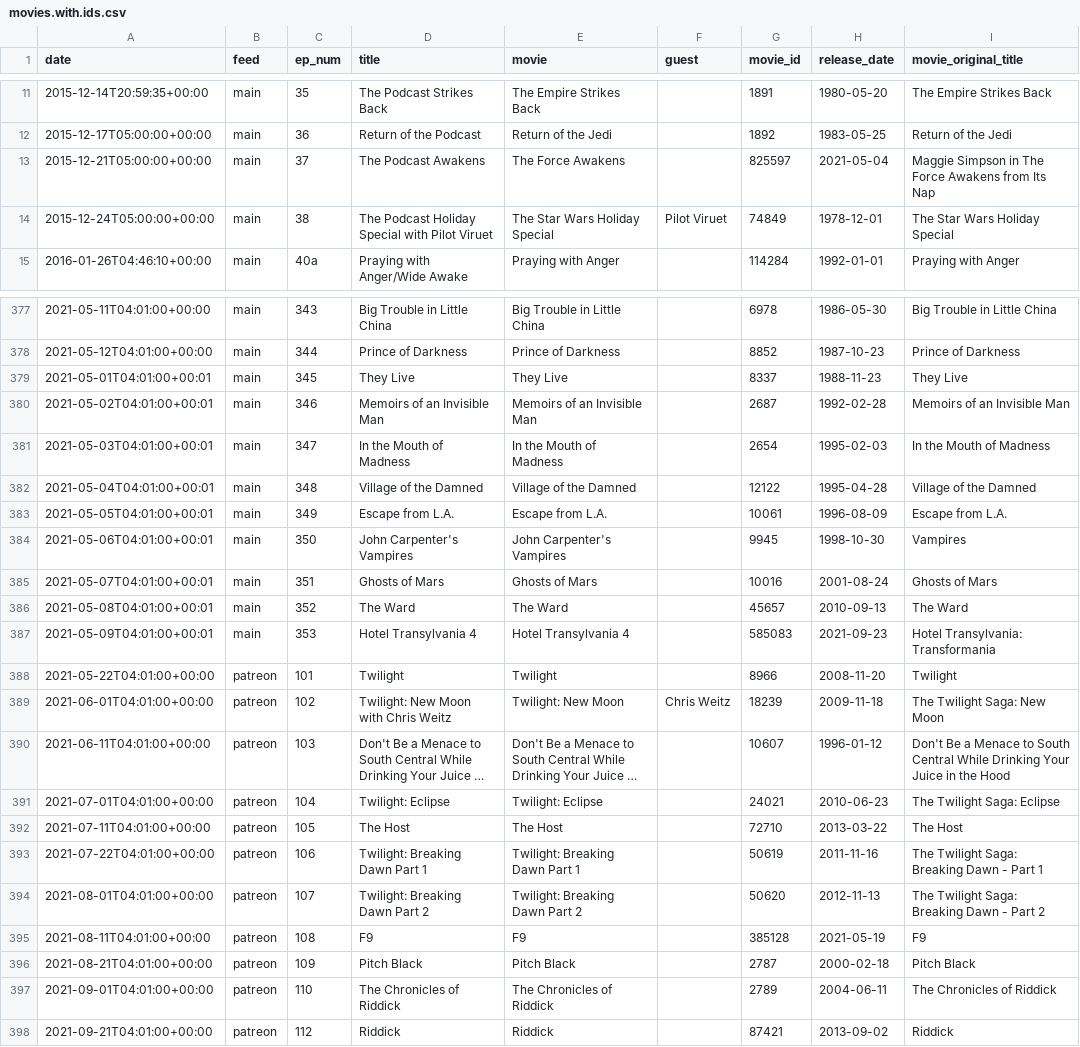
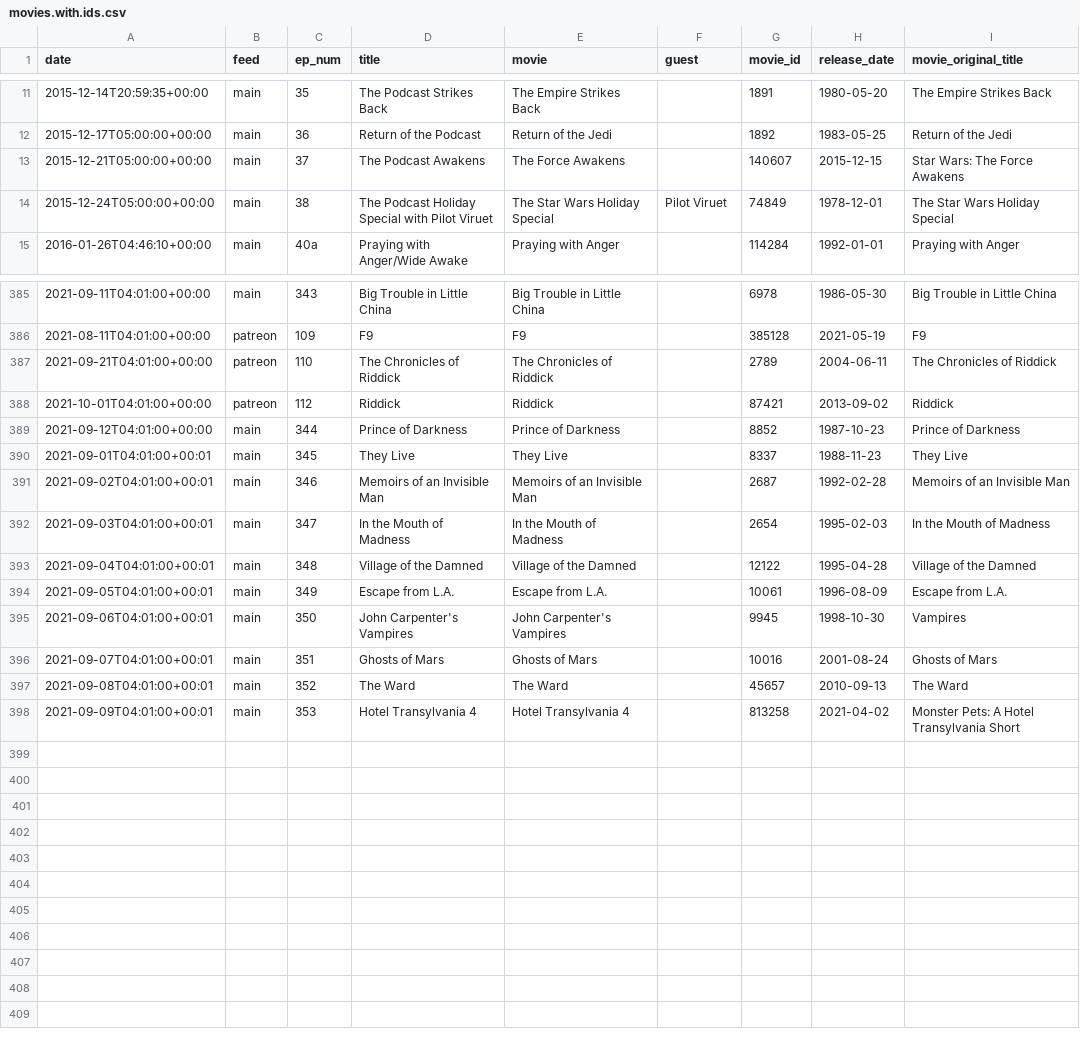
Before and after one commit to mark-jb/blankcheck, a CSV file: movies.with.ids.csv, drawn as a sheet; only a part is shown, gaps mark what is left out; long unchanged cells end in …; removed rows and columns are numbered as before the commit, all else as after; the diff covers the shown part only; the diff names each change by its address in the sheet, - before the commit and + after, or states it on an @@ line.

```diff
--- a/movies.with.ids.csv
+++ b/movies.with.ids.csv
-G13 (movie_id): 825597
+G13 (movie_id): 140607
-H13 (release_date): 2021-05-04
+H13 (release_date): 2015-12-15
-I13 (movie_original_title): Maggie Simpson in The Force Awakens from Its Nap
+I13 (movie_original_title): Star Wars: The Force Awakens
-A385 (date): 2021-05-11T04:01:00+00:00
+A385 (date): 2021-09-11T04:01:00+00:00
+row 386: 2021-08-11T04:01:00+00:00 | patreon | 109 | F9 | F9 |  | 385128 | 2021-05-19 | F9
+row 387: 2021-09-21T04:01:00+00:00 | patreon | 110 | The Chronicles of Riddick | The Chronicles of Riddick |  | 2789 | 2004-06-11 | The Chronicles of Riddick
+row 388: 2021-10-01T04:01:00+00:00 | patreon | 112 | Riddick | Riddick |  | 87421 | 2013-09-02 | Riddick
-A389 (date): 2021-05-12T04:01:00+00:00
+A389 (date): 2021-09-12T04:01:00+00:00
-A390 (date): 2021-05-01T04:01:00+00:01
+A390 (date): 2021-09-01T04:01:00+00:01
-A391 (date): 2021-05-02T04:01:00+00:01
+A391 (date): 2021-09-02T04:01:00+00:01
-A392 (date): 2021-05-03T04:01:00+00:01
+A392 (date): 2021-09-03T04:01:00+00:01
-A393 (date): 2021-05-04T04:01:00+00:01
+A393 (date): 2021-09-04T04:01:00+00:01
-A394 (date): 2021-05-05T04:01:00+00:01
+A394 (date): 2021-09-05T04:01:00+00:01
-A395 (date): 2021-05-06T04:01:00+00:01
+A395 (date): 2021-09-06T04:01:00+00:01
-A396 (date): 2021-05-07T04:01:00+00:01
+A396 (date): 2021-09-07T04:01:00+00:01
-A397 (date): 2021-05-08T04:01:00+00:01
+A397 (date): 2021-09-08T04:01:00+00:01
-A398 (date): 2021-05-09T04:01:00+00:01
+A398 (date): 2021-09-09T04:01:00+00:01
-G398 (movie_id): 585083
+G398 (movie_id): 813258
-H398 (release_date): 2021-09-23
+H398 (release_date): 2021-04-02
-I398 (movie_original_title): Hotel Transylvania: Transformania
+I398 (movie_original_title): Monster Pets: A Hotel Transylvania Short
@@ row 388 moved to row 358: 2021-05-22T04:01:00+00:00 @@
@@ row 389 moved to row 360: 2021-06-01T04:01:00+00:00 @@
@@ row 390 moved to row 362: 2021-06-11T04:01:00+00:00 @@
-row 391: 2021-07-01T04:01:00+00:00 | patreon | 104 | Twilight: Eclipse | Twilight: Eclipse |  | 24021 | 2010-06-23 | The Twilight Saga: Eclipse
@@ row 392 moved to row 370: 2021-07-11T04:01:00+00:00 @@
-row 393: 2021-07-22T04:01:00+00:00 | patreon | 106 | Twilight: Breaking Dawn Part 1 | Twilight: Breaking Dawn Part 1 |  | 50619 | 2011-11-16 | The Twilight Saga: Breaking Dawn - Part 1
-row 394: 2021-08-01T04:01:00+00:00 | patreon | 107 | Twilight: Breaking Dawn Part 2 | Twilight: Breaking Dawn Part 2 |  | 50620 | 2012-11-13 | The Twilight Saga: Breaking Dawn - Part 2
-row 395: 2021-08-11T04:01:00+00:00 | patreon | 108 | F9 | F9 |  | 385128 | 2021-05-19 | F9
-row 396: 2021-08-21T04:01:00+00:00 | patreon | 109 | Pitch Black | Pitch Black |  | 2787 | 2000-02-18 | Pitch Black
-row 397: 2021-09-01T04:01:00+00:00 | patreon | 110 | The Chronicles of Riddick | The Chronicles of Riddick |  | 2789 | 2004-06-11 | The Chronicles of Riddick
-row 398: 2021-09-21T04:01:00+00:00 | patreon | 112 | Riddick | Riddick |  | 87421 | 2013-09-02 | Riddick
```
Also changed, not shown: 4 added rows and 15 edited cells elsewhere in this file, 2 other files.
